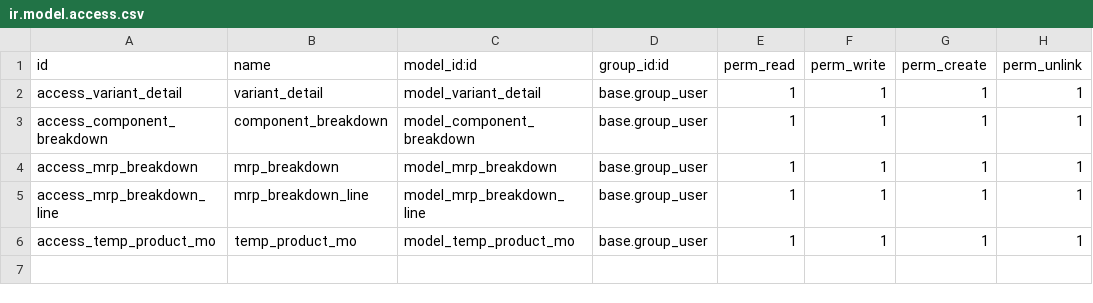
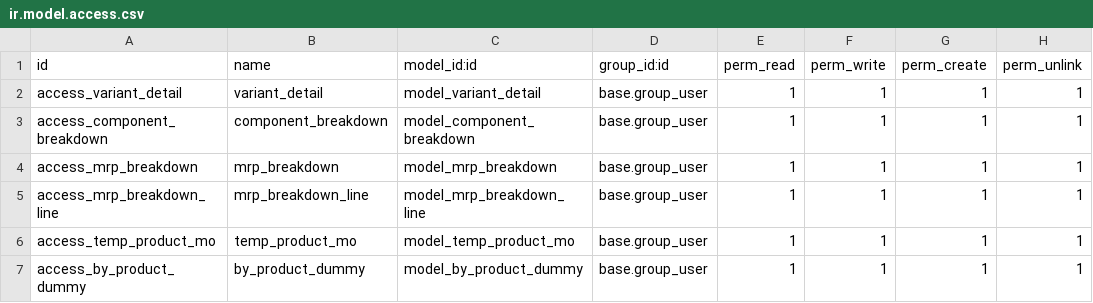
Before and after one commit to SOLINDA-CLOUD/BB_TB_DEV2, a CSV file: solinda_manufacture/security/ir.model.access.csv, drawn as a sheet; the diff names each change by its address in the sheet, - before the commit and + after, or states it on an @@ line.

```diff
--- a/solinda_manufacture/security/ir.model.access.csv
+++ b/solinda_manufacture/security/ir.model.access.csv
+row 7: access_by_product_dummy | by_product_dummy | model_by_product_dummy | base.group_user | 1 | 1 | 1 | 1
```
Also changed, not shown: 8 other files.
